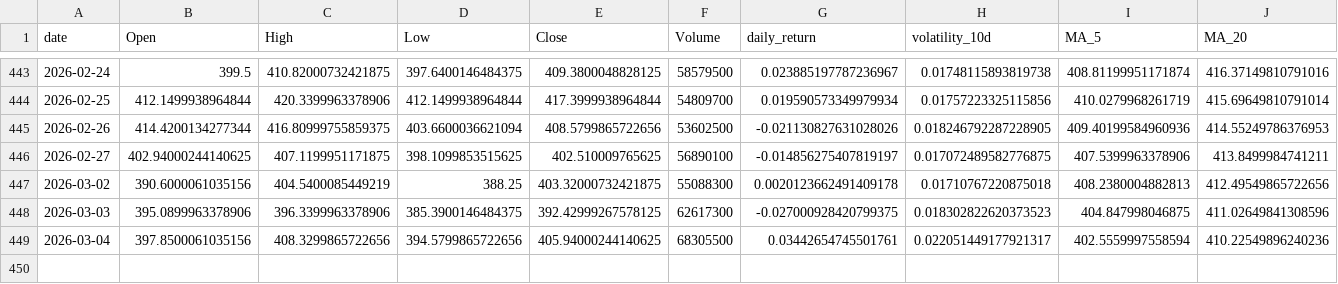
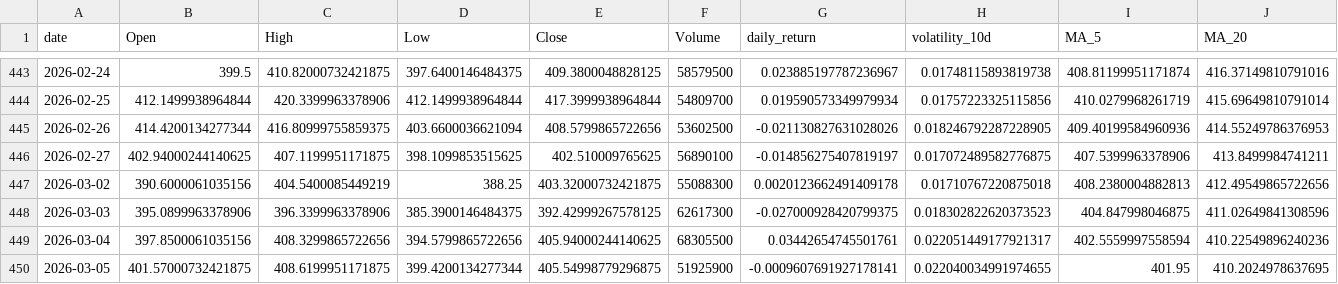
Before and after one commit to adam-hassen/stock-auto-update, a CSV file: data/TSLA.csv, drawn as a sheet; only a part is shown, gaps mark what is left out; rows hold the shown columns only; the diff names each change by its address in the sheet, - before the commit and + after, or states it on an @@ line.

```diff
--- a/data/TSLA.csv
+++ b/data/TSLA.csv
+row 450: 2026-03-05 | 401.57000732421875 | 408.6199951171875 | 399.4200134277344 | 405.54998779296875 | 51925900 | -0.0009607691927178141 | 0.022040034991974655 | 401.95 | 410.2024978637695
```
Also changed, not shown: data/ALL_ACTIONS.csv, data/AMZN.csv, 6 other files.
